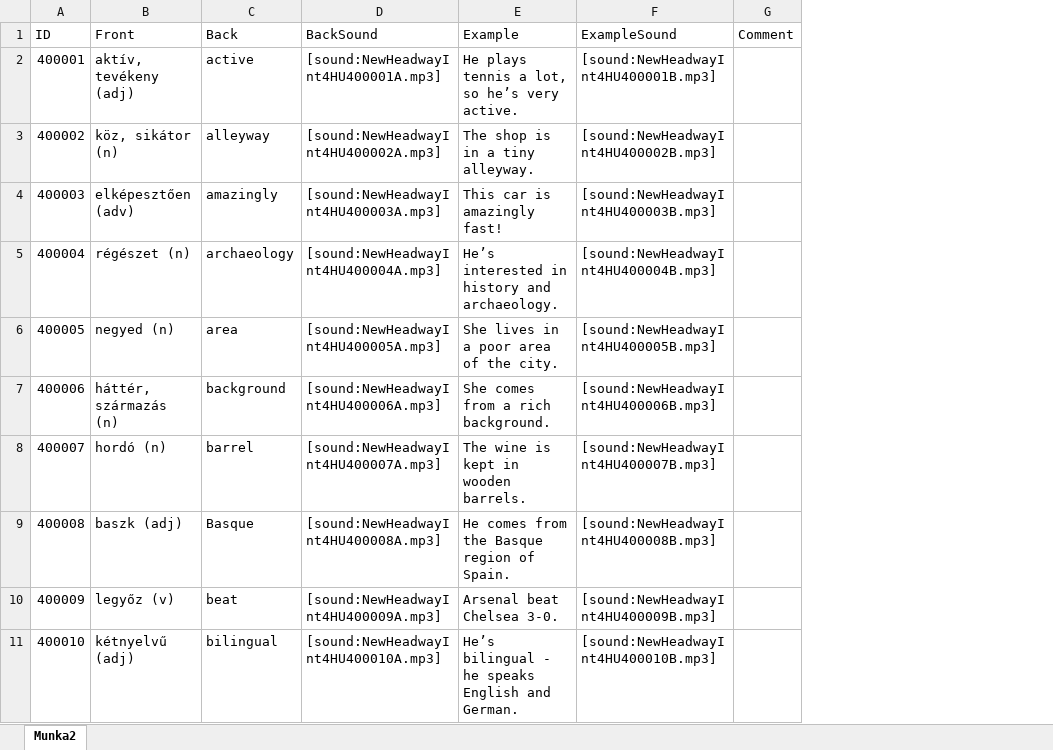
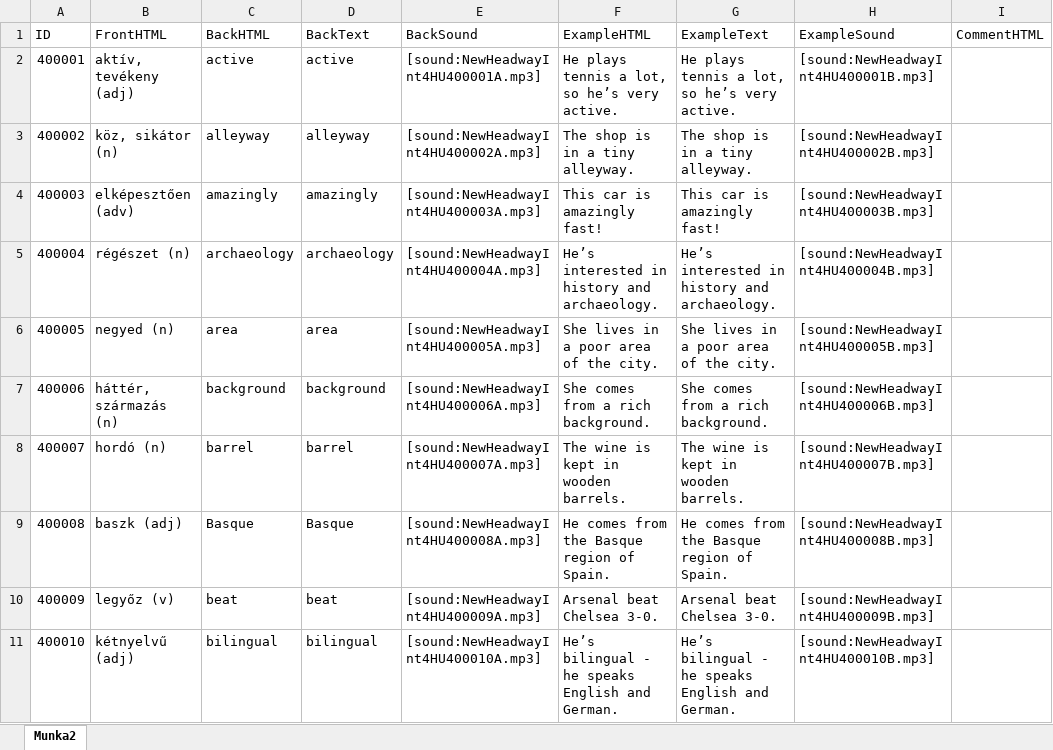
Before and after one commit to gnagypal/Anki, an Excel workbook: NewHeadwayInt4HU/NewHeadwayInt4HU.xlsx, sheet Munka2, drawn as a sheet; only a part is shown; values as stored, in another font and other column widths than the file's, no cell formats; table styles not drawn; removed rows and columns are numbered as before the commit, all else as after; the diff covers the shown part only; the diff names each change by its address in the sheet, - before the commit and + after, or states it on an @@ line.

```diff
--- a/NewHeadwayInt4HU/NewHeadwayInt4HU.xlsx (sheet Munka2)
+++ b/NewHeadwayInt4HU/NewHeadwayInt4HU.xlsx (sheet Munka2)
+column D (BackText), rows 2-11: active | alleyway | amazingly | archaeology | area | background | barrel | Basque | beat | bilingual
+column F (ExampleHTML), rows 2-11: He plays tennis a lot, so he’s very active. | The shop is in a tiny alleyway. | This car is amazingly fast! | He’s interested in history and archaeology. | She lives in a poor area of the city. | She comes from a rich background. | The wine is kept in wooden barrels. | He comes from the Basque region of Spain. | Arsenal beat Chelsea 3-0. | He’s bilingual - he speaks English and German.
-column G (Comment), empty
+column I (CommentHTML), empty
-B1: Front
+B1: FrontHTML
-C1: Back
+C1: BackHTML
-G1: Example
+G1: ExampleText
```
Also changed, not shown: 9 edited cells elsewhere in this sheet, cell formats, formulas that keep their value, 38 other files.
